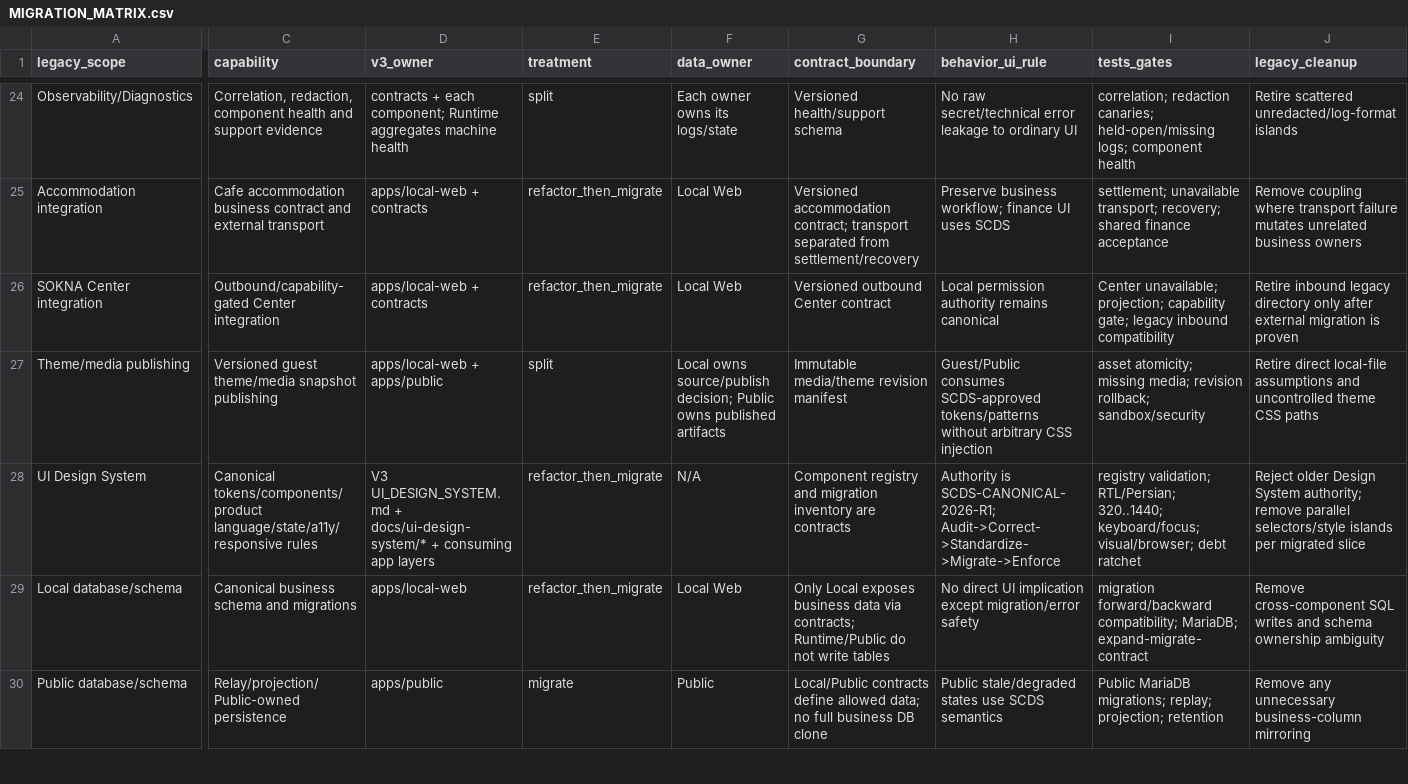
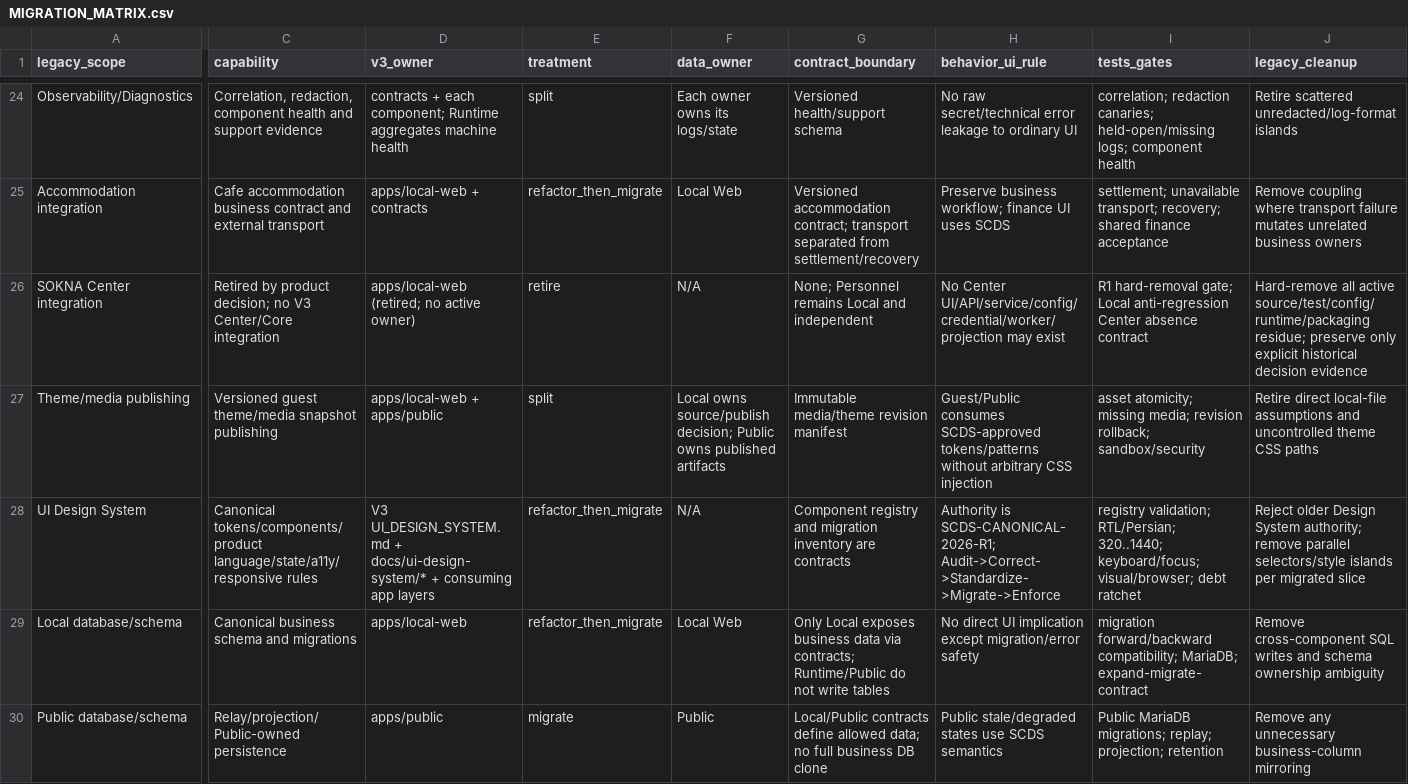
Before and after one commit to mobaraki20/SoknaCafeV3, a CSV file: docs/migration/MIGRATION_MATRIX.csv, drawn as a sheet; only a part is shown, gaps mark what is left out; the diff covers the shown part only; the diff names each change by its address in the sheet, - before the commit and + after, or states it on an @@ line.

```diff
--- a/docs/migration/MIGRATION_MATRIX.csv
+++ b/docs/migration/MIGRATION_MATRIX.csv
-C26 (capability): Outbound/capability-gated Center integration
+C26 (capability): Retired by product decision; no V3 Center/Core integration
-D26 (v3_owner): apps/local-web + contracts
+D26 (v3_owner): apps/local-web (retired; no active owner)
-E26 (treatment): refactor_then_migrate
+E26 (treatment): retire
-F26 (data_owner): Local Web
+F26 (data_owner): N/A
-G26 (contract_boundary): Versioned outbound Center contract
+G26 (contract_boundary): None; Personnel remains Local and independent
-H26 (behavior_ui_rule): Local permission authority remains canonical
+H26 (behavior_ui_rule): No Center UI/API/service/config/credential/worker/projection may exist
-I26 (tests_gates): Center unavailable; projection; capability gate; legacy inbound compatibility
+I26 (tests_gates): R1 hard-removal gate; Local anti-regression Center absence contract
-J26 (legacy_cleanup): Retire inbound legacy directory only after external migration is proven
+J26 (legacy_cleanup): Hard-remove all active source/test/config/runtime/packaging residue; preserve only explicit historical decision evidence
```
Also changed, not shown: 4 edited cells elsewhere in this file, docs/product/MASTER_CAPABILITY_MATRIX.csv, 17 other files.
